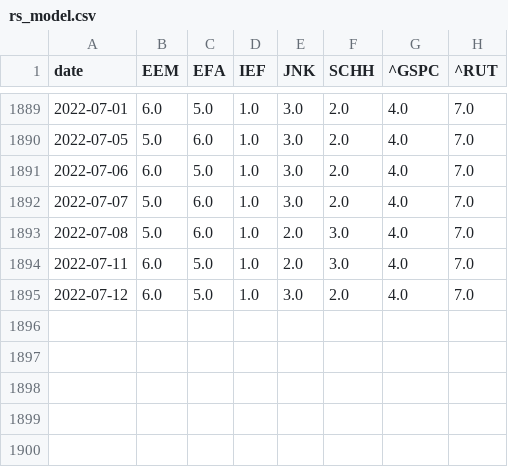
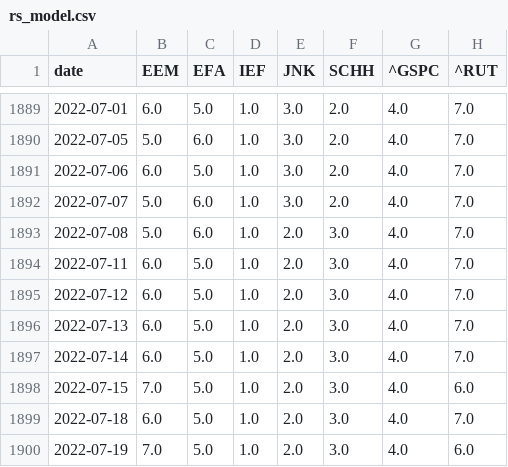
Before and after one commit to zhenik70/qrio, a CSV file: data/rs_model.csv, drawn as a sheet; only a part is shown, gaps mark what is left out.

```diff
--- a/data/rs_model.csv
+++ b/data/rs_model.csv
@@ -1894,2 +1894,7 @@ date,EEM,EFA,IEF,JNK,SCHH,^GSPC,^RUT
 2022-07-11,6.0,5.0,1.0,2.0,3.0,4.0,7.0
-2022-07-12,6.0,5.0,1.0,3.0,2.0,4.0,7.0
+2022-07-12,6.0,5.0,1.0,2.0,3.0,4.0,7.0
+2022-07-13,6.0,5.0,1.0,2.0,3.0,4.0,7.0
+2022-07-14,6.0,5.0,1.0,2.0,3.0,4.0,7.0
+2022-07-15,7.0,5.0,1.0,2.0,3.0,4.0,6.0
+2022-07-18,6.0,5.0,1.0,2.0,3.0,4.0,7.0
+2022-07-19,7.0,5.0,1.0,2.0,3.0,4.0,6.0
```
Also changed, not shown: data/regime_model.csv, data/rs_model_sprd.csv, 4 other files.
